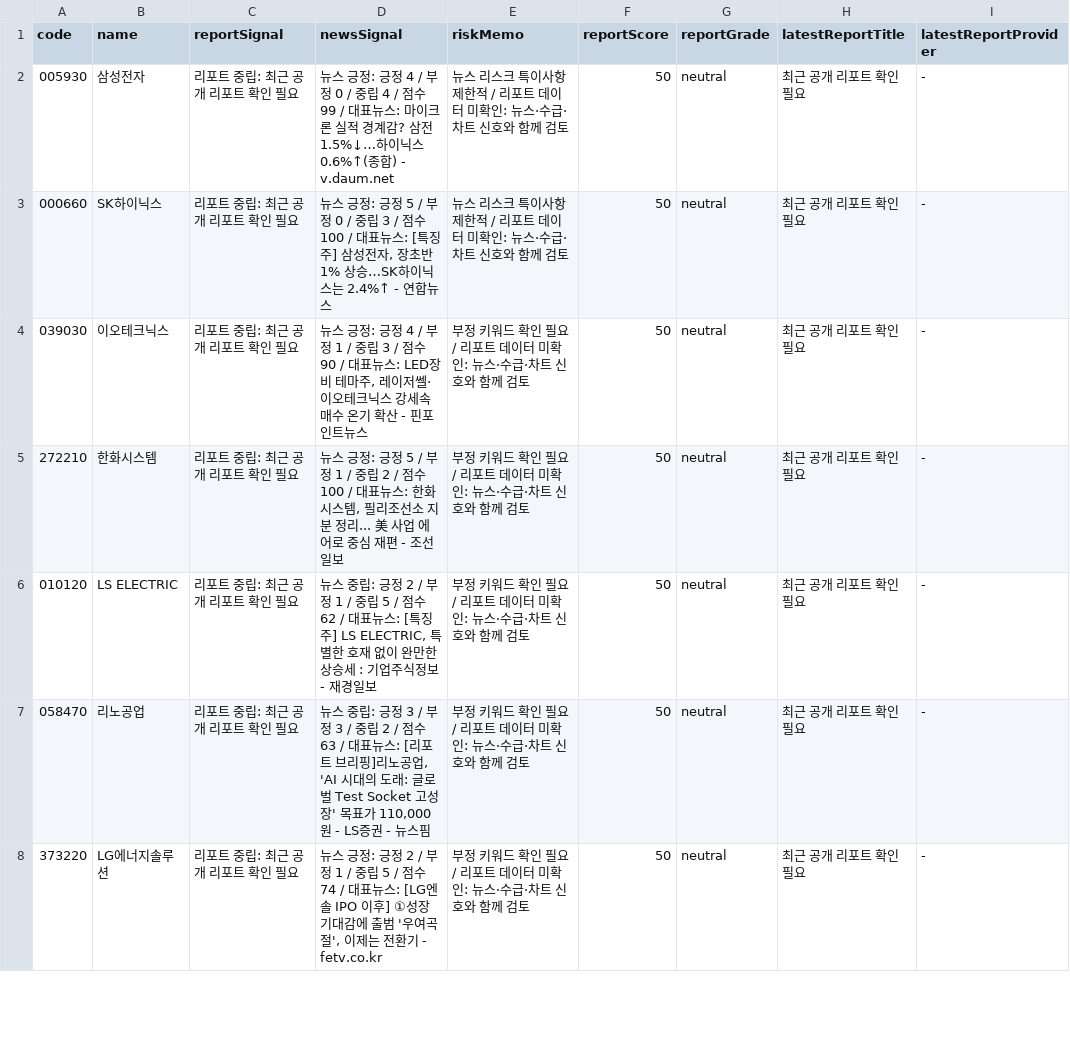
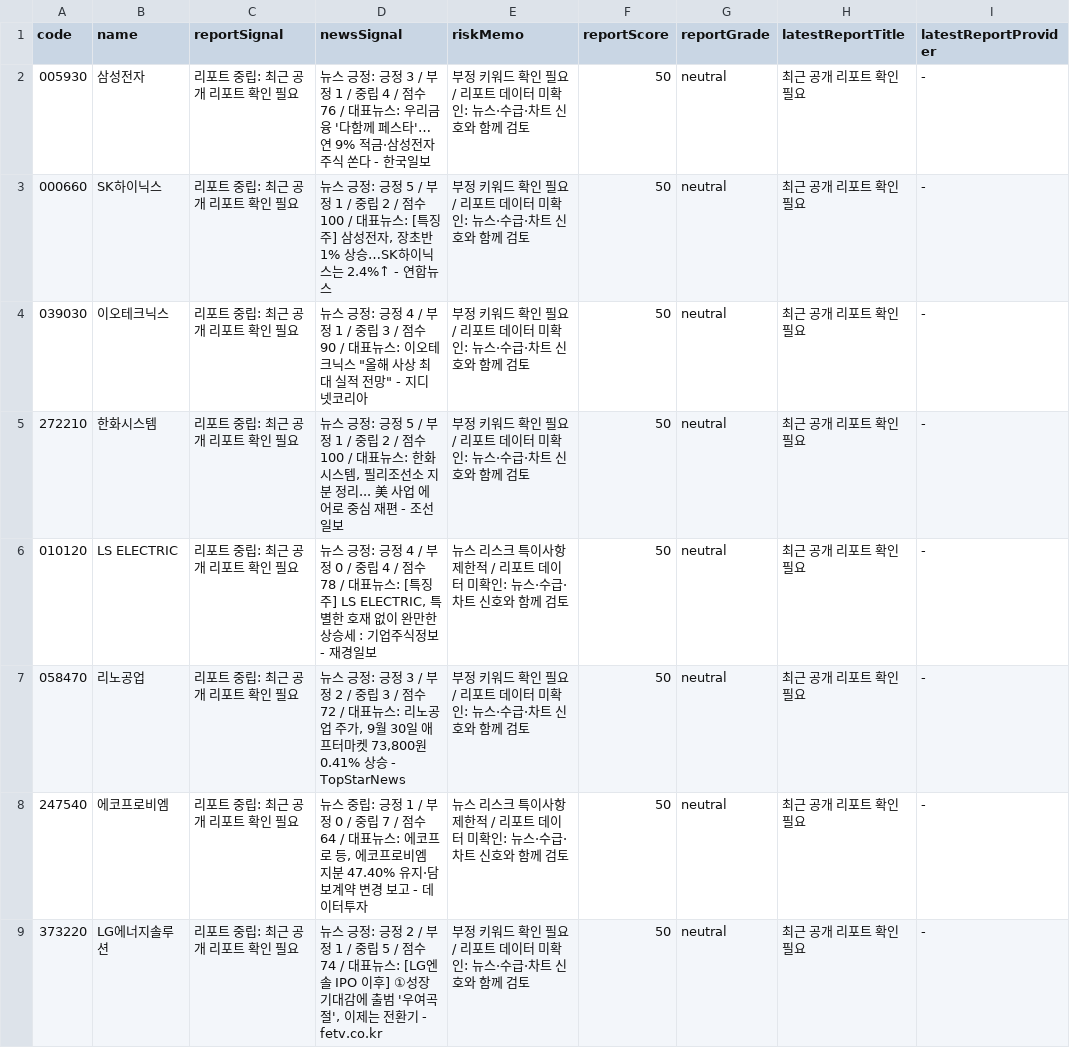
Before and after one commit to babbu28238/investment-json-data, a CSV file: report_hints.csv, drawn as a sheet; only a part is shown; the diff covers the shown part only; the diff names each change by its address in the sheet, - before the commit and + after, or states it on an @@ line.

```diff
--- a/report_hints.csv
+++ b/report_hints.csv
-D2 (newsSignal): …: 긍정 4 / 부정 0 / 중립 4 / 점수 99 / 대표뉴스: 마이크론 실적 경계감? 삼전 1.5%↓…하이닉스 0.6%↑(종합) - v.daum.net
+D2 (newsSignal): …: 긍정 3 / 부정 1 / 중립 4 / 점수 76 / 대표뉴스: 우리금융 '다함께 페스타'…연 9% 적금·삼성전자 주식 쏜다 - 한국일보
-E2:E3 (riskMemo): 뉴스 리스크 특이사항 제한적 / 리포…
+E2:E3 (riskMemo): 부정 키워드 확인 필요 / 리포…
-D3 (newsSignal): …/ 부정 0 / 중립 3 / 점수…
+D3 (newsSignal): …/ 부정 1 / 중립 2 / 점수…
-D4 (newsSignal): …표뉴스: LED장비 테마주, 레이저쎌·이오테크닉스 강세속 매수 온기 확산 - 핀포인트뉴스
+D4 (newsSignal): …표뉴스: 이오테크닉스 "올해 사상 최대 실적 전망" - 지디넷코리아
-D6 (newsSignal): 뉴스 중립: 긍정 2 / 부정 1 / 중립 5 / 점수 62 / 대표뉴…
+D6 (newsSignal): 뉴스 긍정: 긍정 4 / 부정 0 / 중립 4 / 점수 78 / 대표뉴…
-E6 (riskMemo): 부정 키워드 확인 필요 / 리포…
+E6 (riskMemo): 뉴스 리스크 특이사항 제한적 / 리포…
-D7 (newsSignal): 뉴스 중립: 긍정 3 / 부정 3 / 중립 2 / 점수 63 / 대표뉴스: [리포트 브리핑]리노공업, 'AI 시대의 도래: 글로벌 Test Socket 고성장' 목표가 110,000원 - LS증권 - 뉴스핌
+D7 (newsSignal): 뉴스 긍정: 긍정 3 / 부정 2 / 중립 3 / 점수 72 / 대표뉴스: 리노공업 주가, 9월 30일 애프터마켓 73,800원 0.41% 상승 - TopStarNews
@@ row 9 moved to row 8: 247540 @@
```
Also changed, not shown: 1 added row, 1 removed row, 1 moved row and 8 edited cells elsewhere in this file, stock_candidates_input.csv, supply_flow_input.csv, 29 other files.
